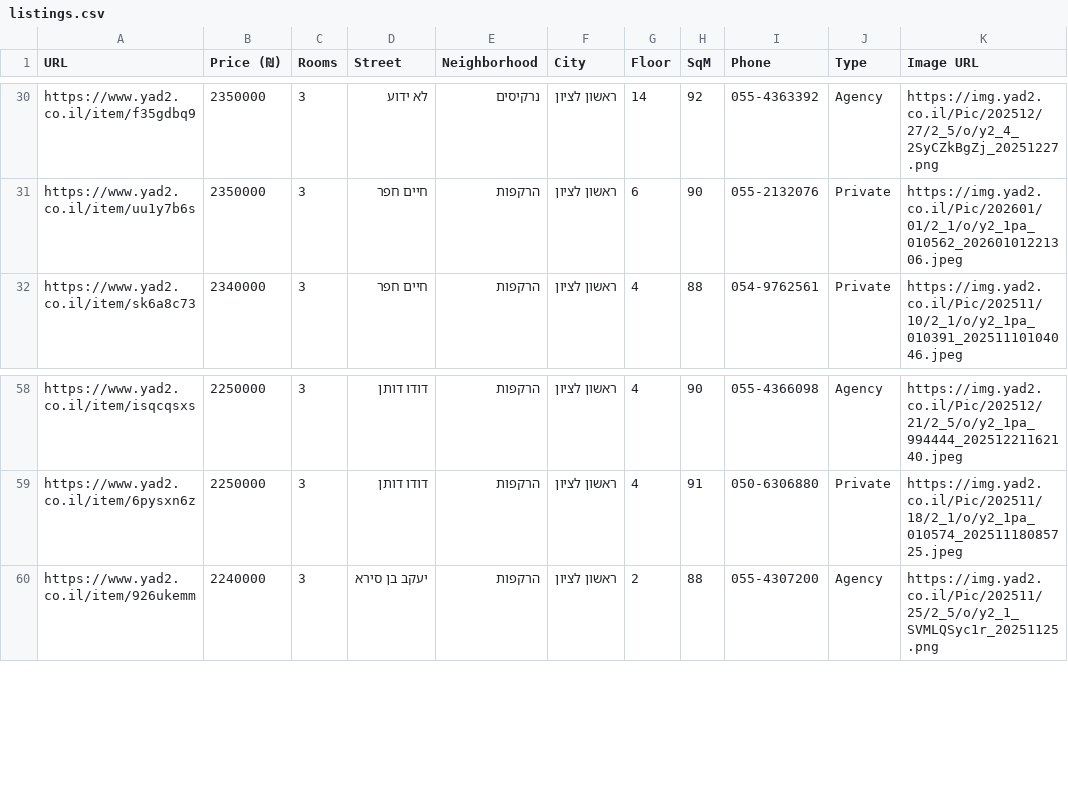
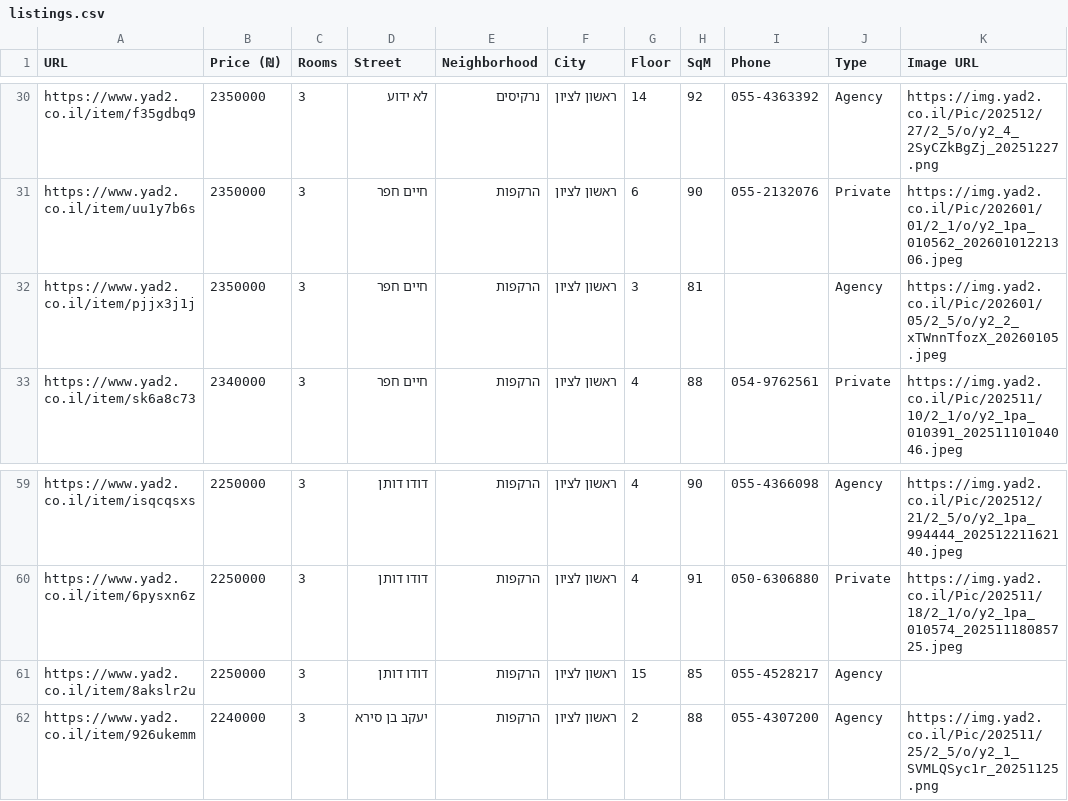
Before and after one commit to ziv9529/real-estate-tracker, a CSV file: listings.csv, drawn as a sheet; only a part is shown, gaps mark what is left out; the diff names each change by its address in the sheet, - before the commit and + after, or states it on an @@ line.

```diff
--- a/listings.csv
+++ b/listings.csv
+row 32: https://www.yad2.co.il/item/pjjx3j1j | 2350000 | 3 | חיים חפר | הרקפות | ראשון לציון | 3 | 81 |  | Agency | https://img.yad2.co.il/Pic/202601/05/2_5/o/y2_2_xTWnnTfozX_20260105.jpeg
+row 61: https://www.yad2.co.il/item/8akslr2u | 2250000 | 3 | דודו דותן | הרקפות | ראשון לציון | 15 | 85 | 055-4528217 | Agency
```
Also changed, not shown: 3 other files.
